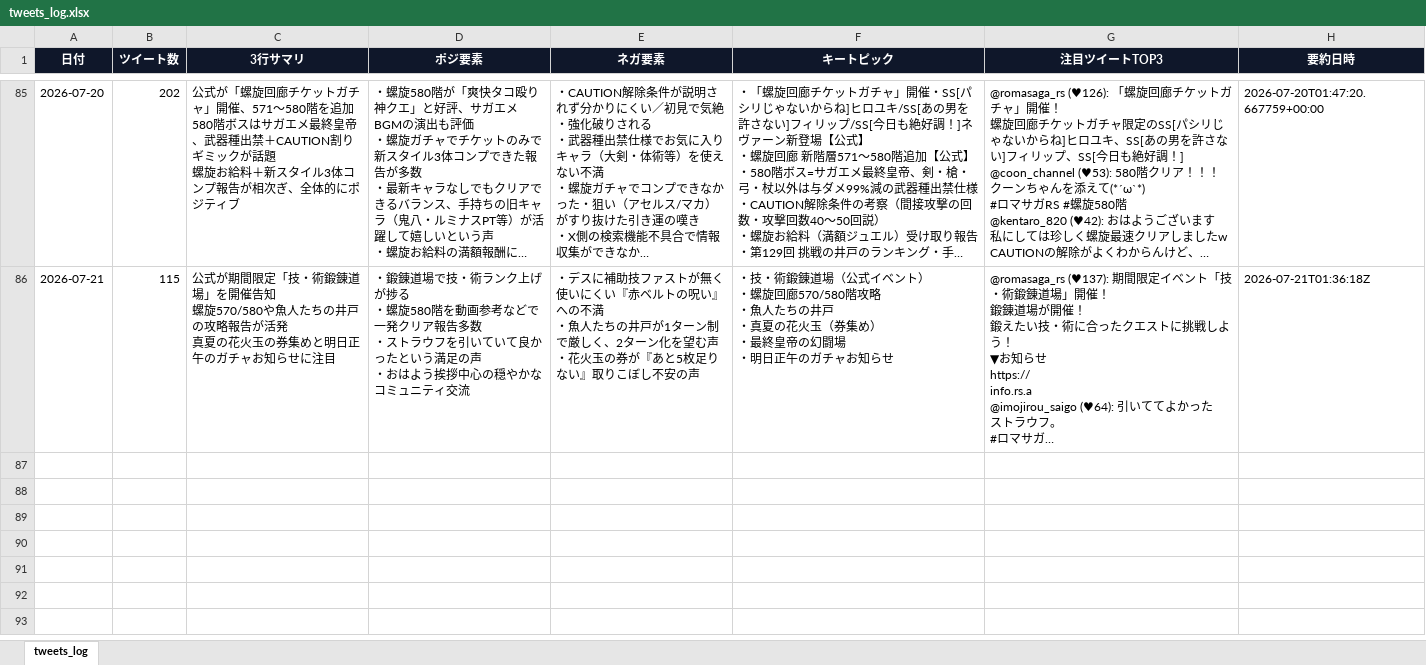
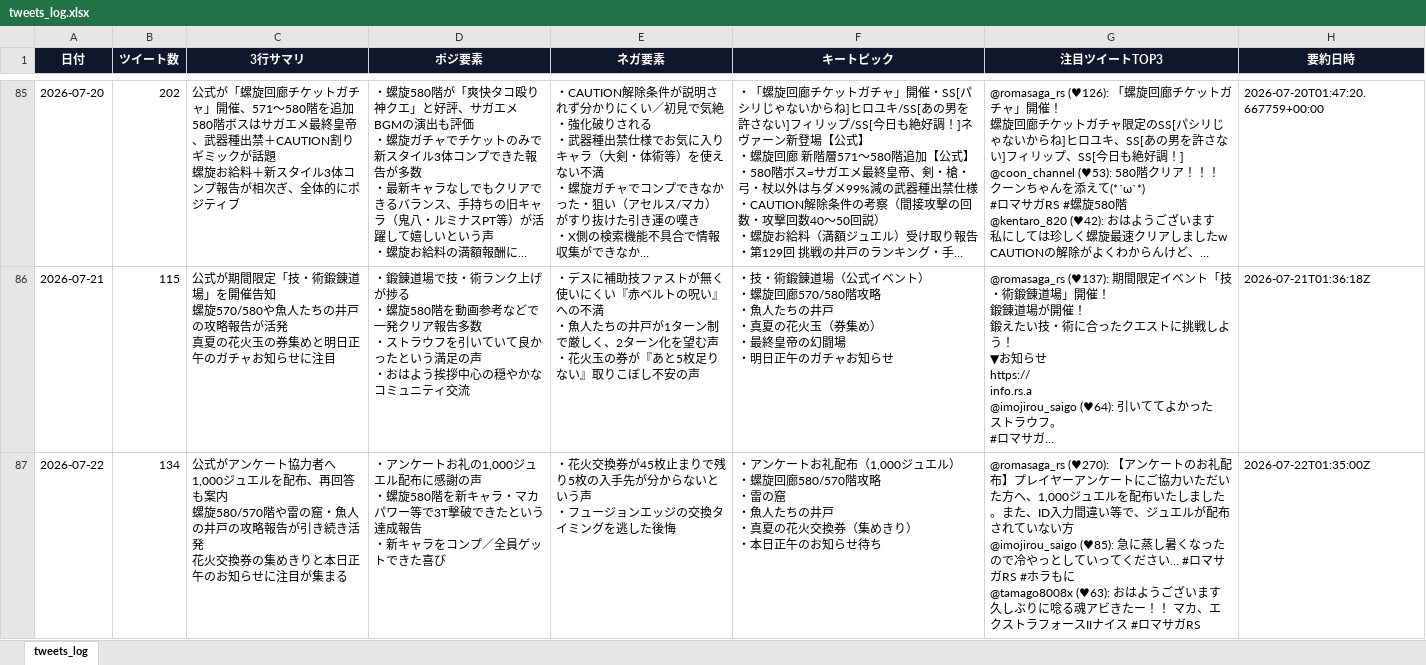
Before and after one commit to norimichitakesue2/youtube-summary, an Excel workbook: tweets_log.xlsx, sheet tweets_log, drawn as a sheet; only a part is shown, gaps mark what is left out; long unchanged cells end in …; values as stored, in another font and other column widths than the file's, no borders; ↵ is a line break in a cell; the diff names each change by its address in the sheet, - before the commit and + after, or states it on an @@ line.

```diff
--- a/tweets_log.xlsx (sheet tweets_log)
+++ b/tweets_log.xlsx (sheet tweets_log)
+row 87: 2026-07-22 | 134 | 公式がアンケート協力者へ1,000ジュエルを配布、再回答も案内 ↵ 螺旋580/570階や雷の窟・魚人の井戸の攻略報告が引き続き活発 ↵ 花火交換券の集めきりと本日正午のお知らせに注目が集まる | ・アンケートお礼の1,000ジュエル配布に感謝の声 ↵ ・螺旋580階を新キャラ・マカパワー等で3T撃破できたという達成報告 ↵ ・新キャラをコンプ／全員ゲットできた喜び | ・花火交換券が45枚止まりで残り5枚の入手先が分からないという声 ↵ ・フュージョンエッジの交換タイミングを逃した後悔 | ・アンケートお礼配布（1,000ジュエル） ↵ ・螺旋回廊580/570階攻略 ↵ ・雷の窟 ↵ ・魚人たちの井戸 ↵ ・真夏の花火交換券（集めきり） ↵ ・本日正午のお知らせ待ち | @romasaga_rs (♥270): 【アンケートのお礼配布】プレイヤーアンケートにご協力いただいた方へ、1,000ジュエルを配布いたしました。また、ID入力間違い等で、ジュエルが配布されていない方 ↵ @imojirou_saigo (♥85): 急に蒸し暑くなったので冷やっとしていってください… #ロマサガRS #ホラもに ↵ @tamago8008x (♥63): おはようございます 久しぶりに唸る魂アビきたー！！ マカ、エクストラフォースIIナイス #ロマサガRS | 2026-07-22T01:35:00Z
```
Also changed, not shown: video_log.xlsx, 5 other files.
